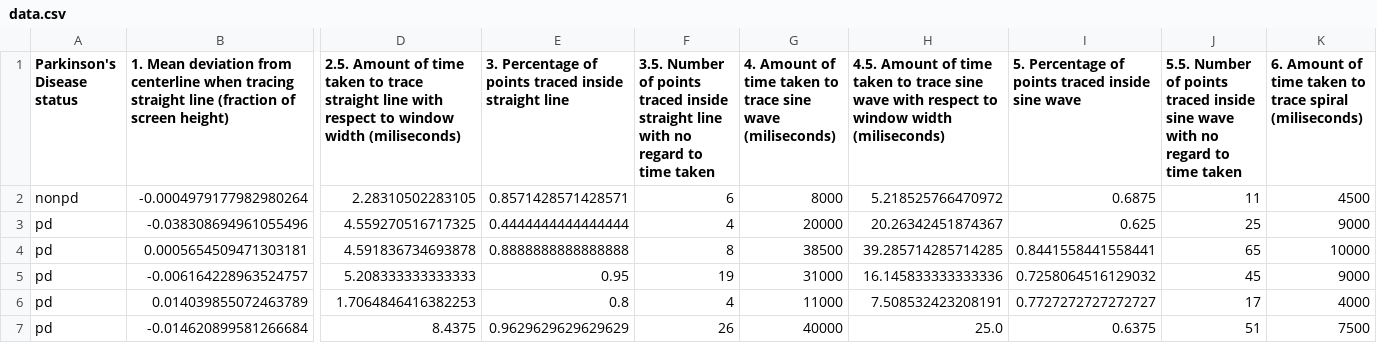
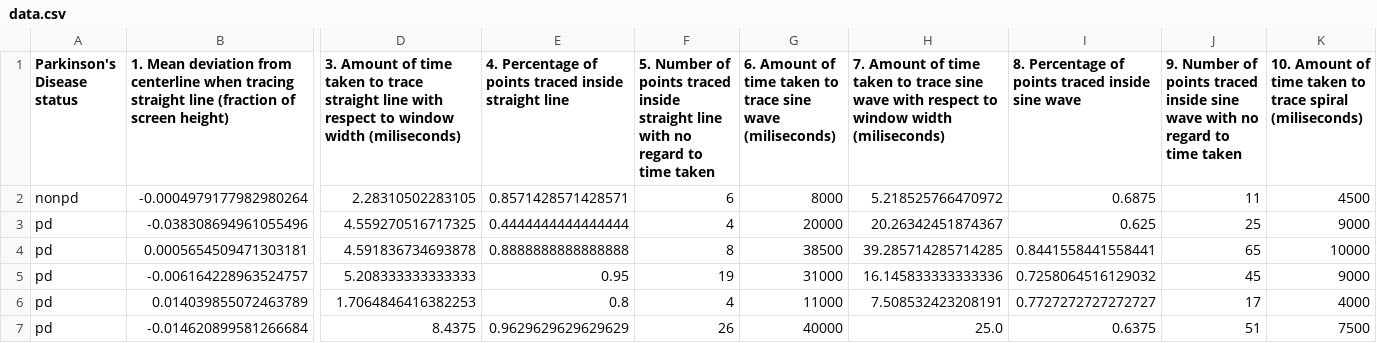
Before and after one commit to skparab2/Parkinsons_movement_tests_dataset, a CSV file: data.csv, drawn as a sheet; only a part is shown, gaps mark what is left out; the diff covers the shown part only; the diff names each change by its address in the sheet, - before the commit and + after, or states it on an @@ line.

Commit message:
update feature specs

```diff
--- a/data.csv
+++ b/data.csv
-D1: 2.5. Amount of…
+D1: 3. Amount of…
-E1: 3. Percentage of…
+E1: 4. Percentage of…
-F1: 3.5. Number of…
+F1: 5. Number of…
-G1: 4. Amount of…
+G1: 6. Amount of…
-H1: 4.5. Amount of…
+H1: 7. Amount of…
-I1: 5. Percentage of…
+I1: 8. Percentage of…
-J1: 5.5. Number of…
+J1: 9. Number of…
-K1: 6. Amount of…
+K1: 10. Amount of…
```
Also changed, not shown: 23 edited cells elsewhere in this file.
